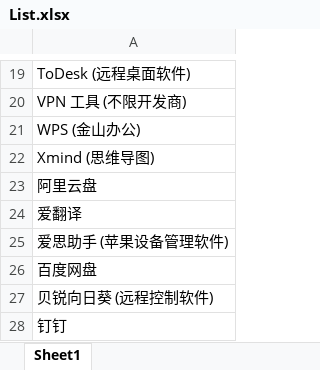
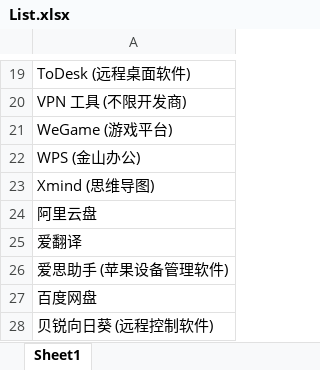
Before and after one commit to Lingggao/LGSRC, an Excel workbook: Documents/List.xlsx, sheet Sheet1, drawn as a sheet; only a part is shown, gaps mark what is left out; the shorter side is filled out with more unchanged rows; values as stored, in another font and other column widths than the file's, no borders; the diff names each change by its address in the sheet, - before the commit and + after, or states it on an @@ line.

```diff
--- a/Documents/List.xlsx (sheet Sheet1)
+++ b/Documents/List.xlsx (sheet Sheet1)
+row 21: WeGame (游戏平台)
```
Also changed, not shown: 2 other files.
